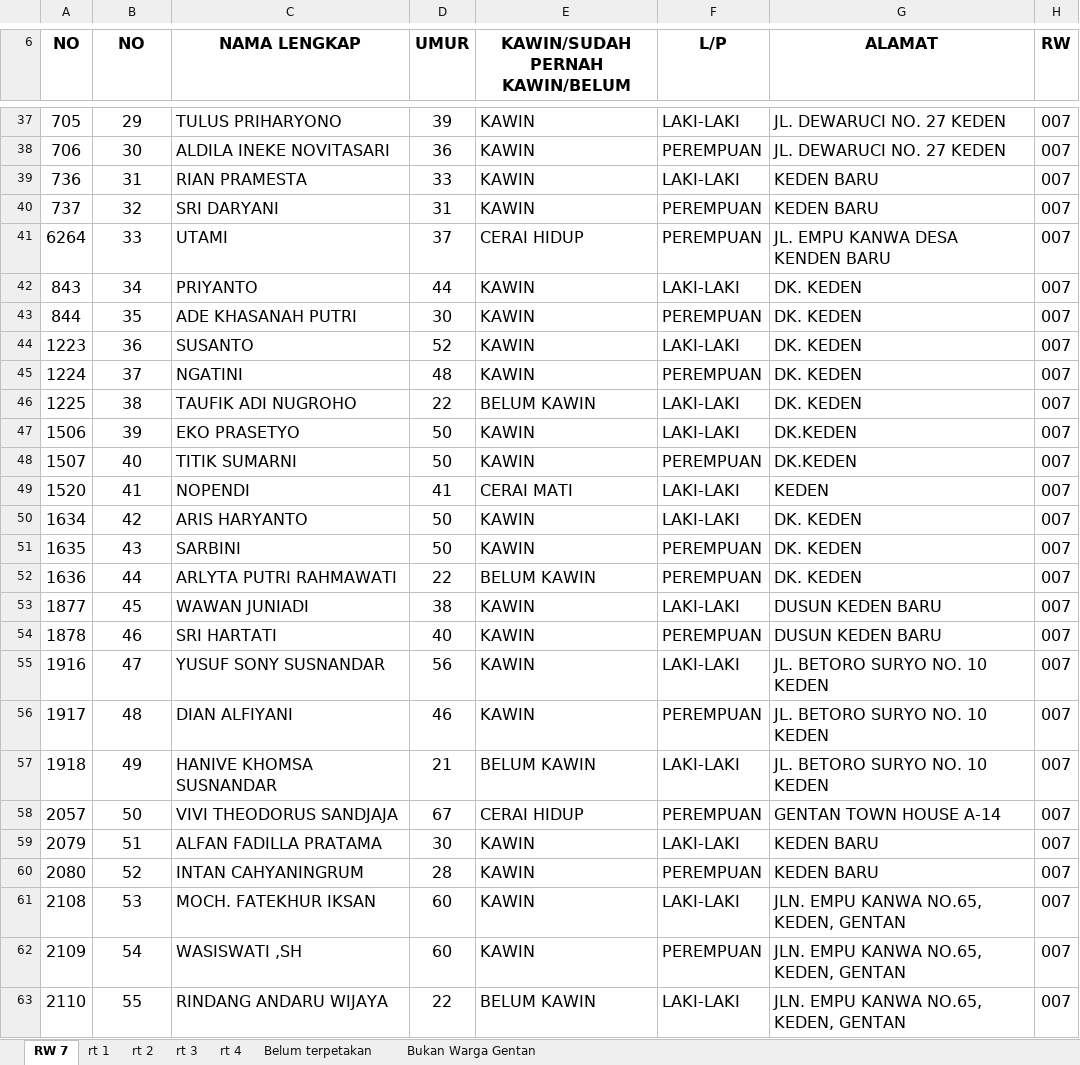
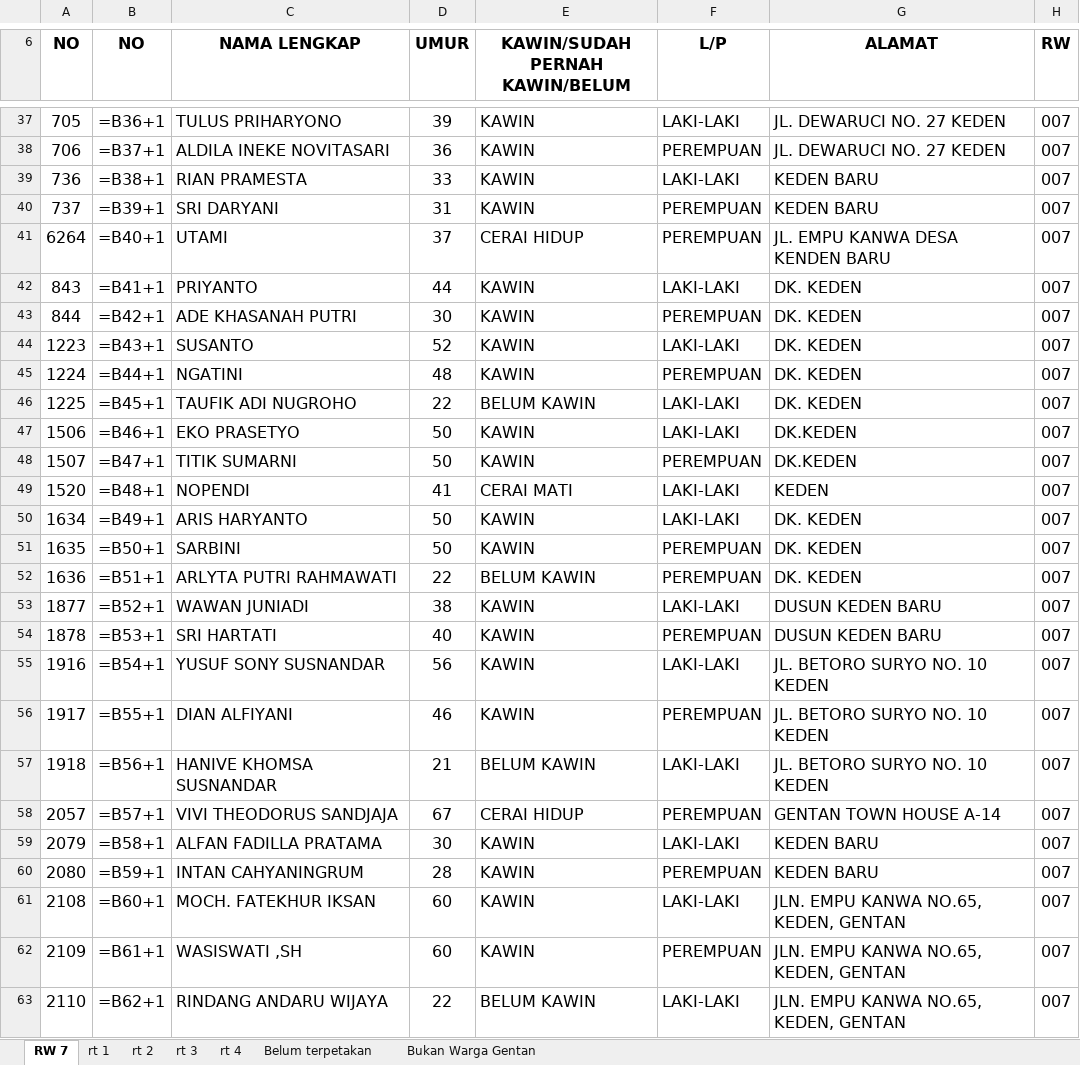
Before and after one commit to Stevano016/kpu-gentan, an Excel workbook: DPS PILKADES 2026/RW 7.xlsx, sheet RW 7, drawn as a sheet; only a part is shown, gaps mark what is left out; values as stored, in another font and other column widths than the file's, no borders; formulas without a stored value are shown as written; the diff covers the shown part only; the diff names each change by its address in the sheet, - before the commit and + after, or states it on an @@ line.

```diff
--- a/DPS PILKADES 2026/RW 7.xlsx (sheet RW 7)
+++ b/DPS PILKADES 2026/RW 7.xlsx (sheet RW 7)
-B37 (NO): 29
+B37 (NO): =B36+1
-B38 (NO): 30
+B38 (NO): =B37+1
-B39 (NO): 31
+B39 (NO): =B38+1
-B40 (NO): 32
+B40 (NO): =B39+1
-B41 (NO): 33
+B41 (NO): =B40+1
-B42 (NO): 34
+B42 (NO): =B41+1
-B43 (NO): 35
+B43 (NO): =B42+1
-B44 (NO): 36
+B44 (NO): =B43+1
-B45 (NO): 37
+B45 (NO): =B44+1
-B46 (NO): 38
+B46 (NO): =B45+1
-B47 (NO): 39
+B47 (NO): =B46+1
-B48 (NO): 40
+B48 (NO): =B47+1
-B49 (NO): 41
+B49 (NO): =B48+1
-B50 (NO): 42
+B50 (NO): =B49+1
-B51 (NO): 43
+B51 (NO): =B50+1
-B52 (NO): 44
+B52 (NO): =B51+1
-B53 (NO): 45
+B53 (NO): =B52+1
-B54 (NO): 46
+B54 (NO): =B53+1
-B55 (NO): 47
+B55 (NO): =B54+1
-B56 (NO): 48
+B56 (NO): =B55+1
-B57 (NO): 49
+B57 (NO): =B56+1
-B58 (NO): 50
+B58 (NO): =B57+1
-B59 (NO): 51
+B59 (NO): =B58+1
-B60 (NO): 52
+B60 (NO): =B59+1
-B61 (NO): 53
+B61 (NO): =B60+1
-B62 (NO): 54
+B62 (NO): =B61+1
-B63 (NO): 55
+B63 (NO): =B62+1
```
Also changed, not shown: 680 edited cells elsewhere in this sheet, DPS 1-6/RW 6.xlsx, DPS PILKADES 2026/RW 6.xlsx, 2 other files.
